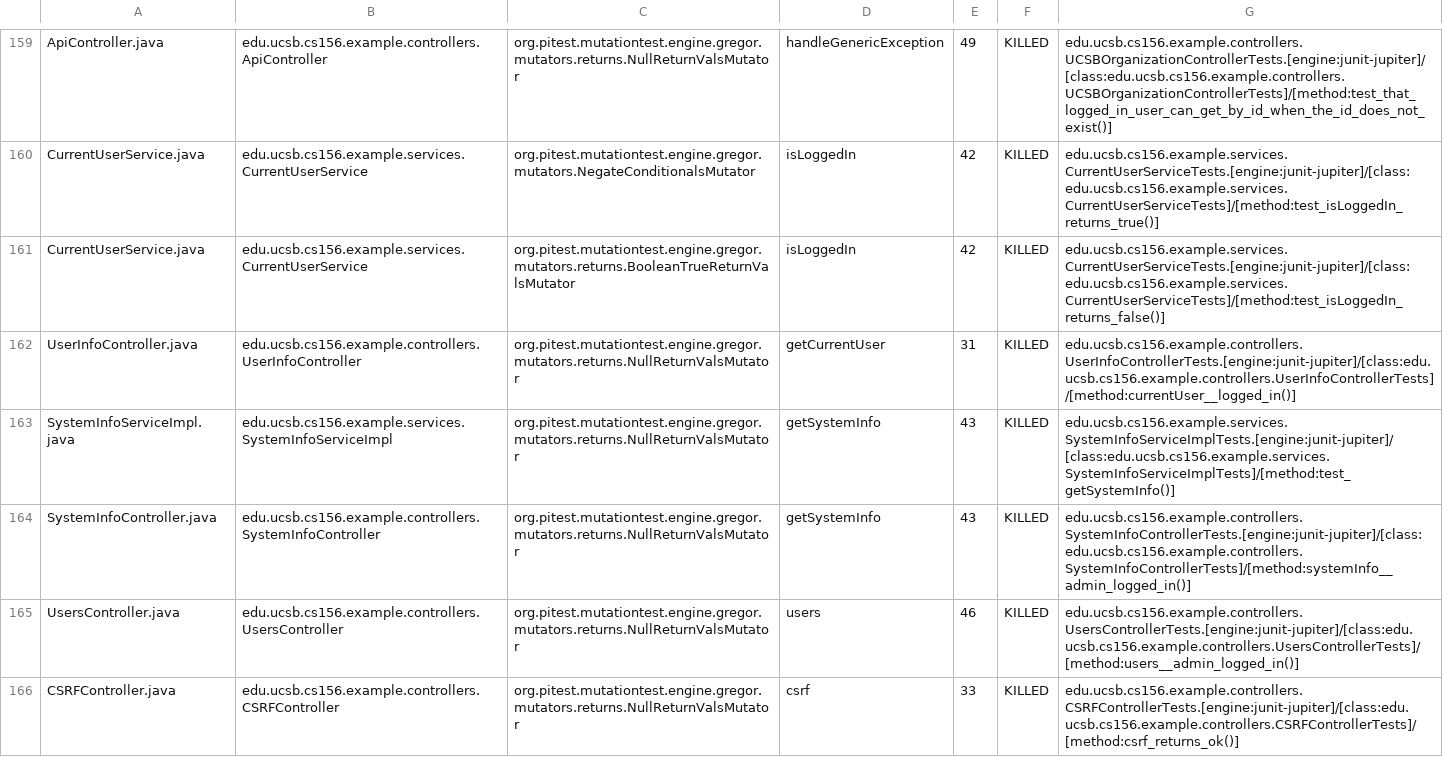
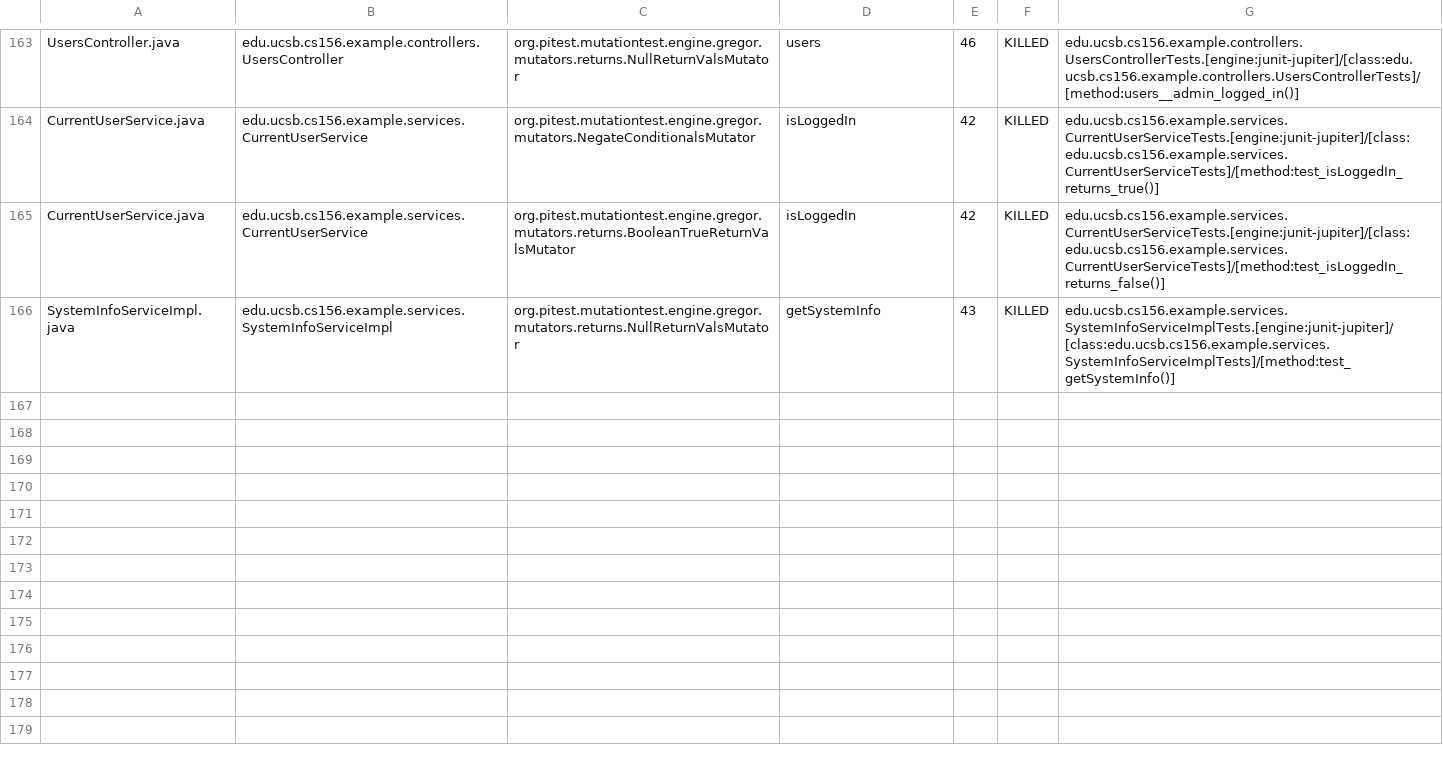
Before and after one commit to ucsb-cs156-f24/team02-f24-13, a CSV file: pitest/mutations.csv, drawn as a sheet; only a part is shown, gaps mark what is left out; removed rows and columns are numbered as before the commit, all else as after; the diff covers the shown part only; the diff names each change by its address in the sheet, - before the commit and + after, or states it on an @@ line.

Commit message:
Deploying to gh-pages from @ ucsb-cs156-f24/team02-f24-13@5f7921be11d8d97f61768461e5b1afb1adfda132 🚀

```diff
--- a/pitest/mutations.csv
+++ b/pitest/mutations.csv
-A163: ApiController.java
+A163: UsersController.java
-B163: edu.ucsb.cs156.example.controllers.ApiController
+B163: edu.ucsb.cs156.example.controllers.UsersController
-D163: handleGenericException
+D163: users
-E163: 49
+E163: 46
-G163: edu.ucsb.cs156.example.controllers.UCSBOrganizationControllerTests.[engine:junit-jupiter]/[class:edu.ucsb.cs156.example.controllers.UCSBOrganizationControllerTests]/[method:test_that_logged_in_user_can_get_by_id_when_the_id_does_not_exist()]
+G163: edu.ucsb.cs156.example.controllers.UsersControllerTests.[engine:junit-jupiter]/[class:edu.ucsb.cs156.example.controllers.UsersControllerTests]/[method:users__admin_logged_in()]
@@ row 164 moved to row 93: SystemInfoController.java @@
-row 165: UsersController.java | edu.ucsb.cs156.example.controllers.UsersController | org.pitest.mutationtest.engine.gregor.mutators.returns.NullReturnValsMutator | users | 46 | KILLED | edu.ucsb.cs156.example.controllers.UsersControllerTests.[engine:junit-jupiter]/[class:edu.ucsb.cs156.example.controllers.UsersControllerTests]/[method:users__admin_logged_in()]
@@ row 166 moved to row 18: CSRFController.java @@
```
Also changed, not shown: 1 added row and 102 moved rows elsewhere in this file, 17 other files.
